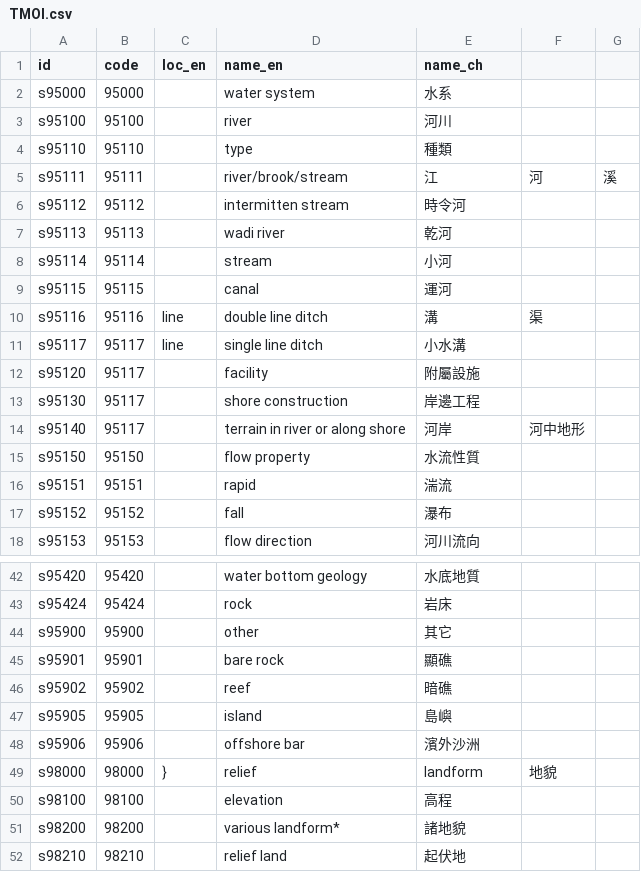
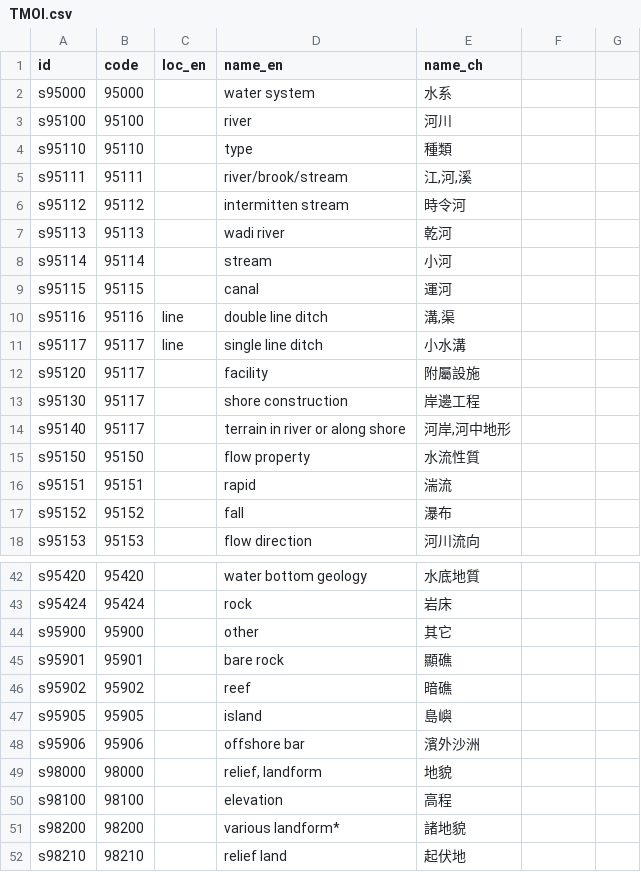
Before and after one commit to geoont/datastd3, a CSV file: TMOI.csv, drawn as a sheet; only a part is shown, gaps mark what is left out.

```diff
--- a/TMOI.csv
+++ b/TMOI.csv
@@ -4,3 +4,3 @@ s95100,95100,,river,河川
 s95110,95110,,type,種類
-s95111,95111,,river/brook/stream,江,河,溪
+s95111,95111,,river/brook/stream,"江,河,溪"
 s95112,95112,,intermitten stream,時令河
@@ -9,3 +9,3 @@ s95114,95114,,stream,小河
 s95115,95115,,canal,運河
-s95116,95116,line,double line ditch,溝,渠
+s95116,95116,line,double line ditch,"溝,渠"
 s95117,95117,line,single line ditch,小水溝
@@ -13,3 +13,3 @@ s95120,95117,,facility,附屬設施
 s95130,95117,,shore construction,岸邊工程
-s95140,95117,,terrain in river or along shore,河岸,河中地形
+s95140,95117,,terrain in river or along shore,"河岸,河中地形"
 s95150,95150,,flow property,水流性質
@@ -48,3 +48,3 @@ s95905,95905,,island,島嶼
 s95906,95906,,offshore bar,濱外沙洲
-s98000,98000,},relief, landform,地貌
+s98000,98000,,"relief, landform",地貌
 s98100,98100,,elevation,高程
```
Also changed, not shown: 11 other files.
